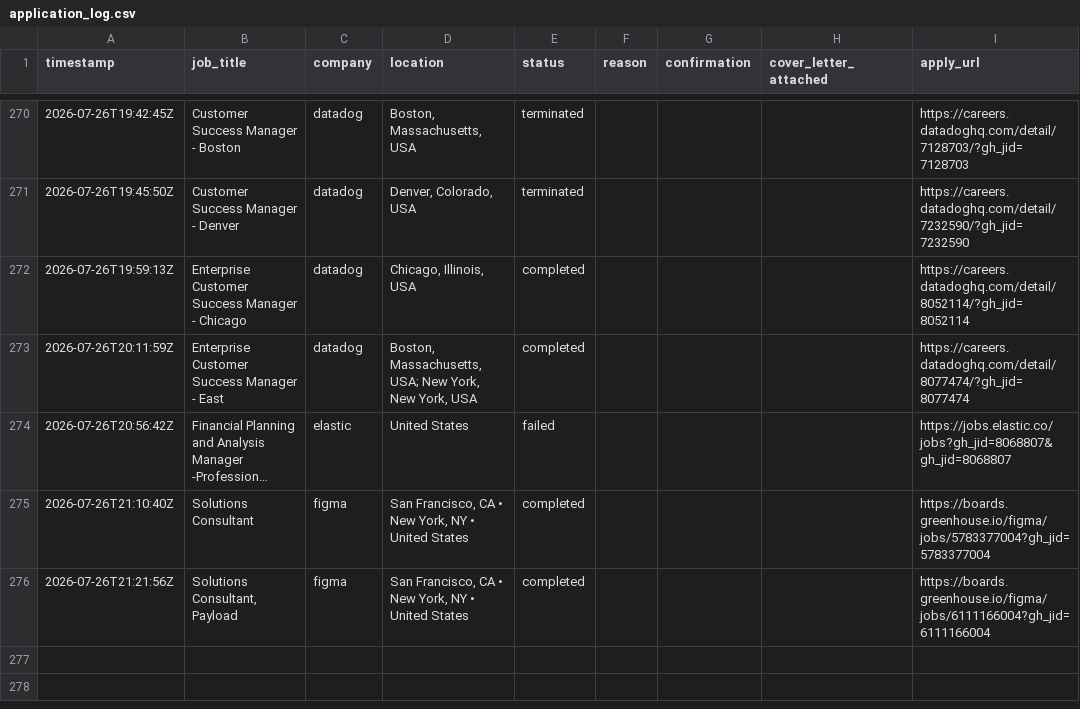
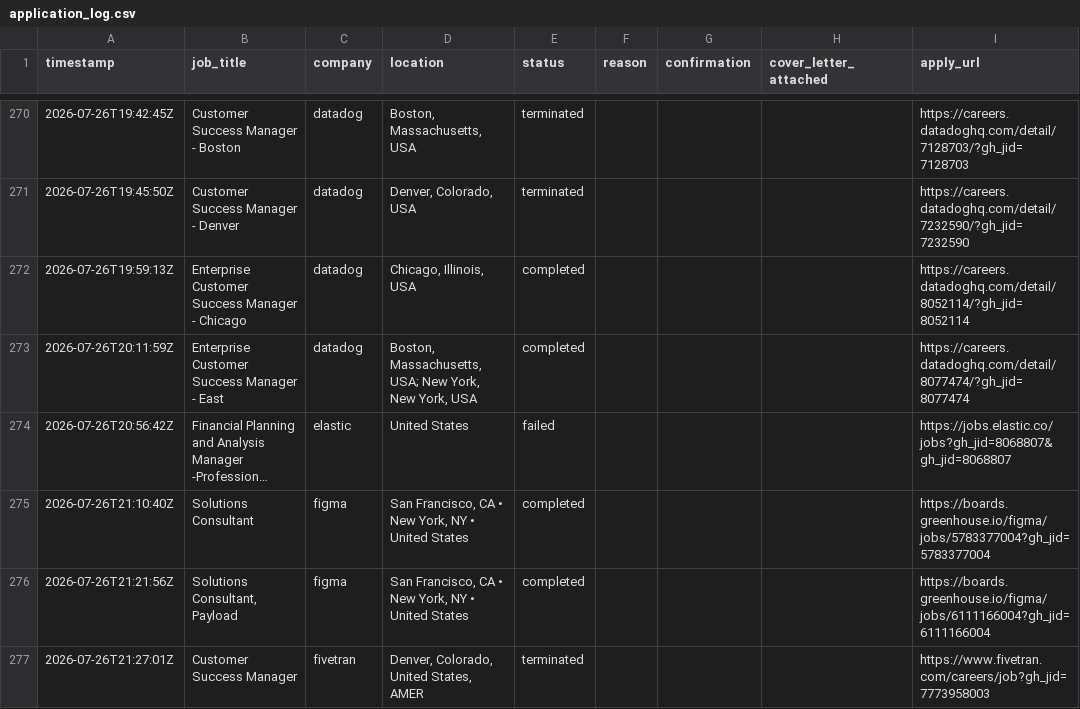
Before and after one commit to rashonjackson6324-web/rashon-public-assets, a CSV file: application_log.csv, drawn as a sheet; only a part is shown, gaps mark what is left out; long unchanged cells end in ….

```diff
--- a/application_log.csv
+++ b/application_log.csv
@@ -276 +276,2 @@ timestamp,job_title,company,location,status,reason,confirmation,cover_letter_att
 2026-07-26T21:21:56Z,"Solutions Consultant, Payload",figma,"San Francisco, CA • New York, NY • United States",completed,,,,https://boards.greenhouse.io/figma/jobs/6111166004?gh_jid=6111166004
+2026-07-26T21:27:01Z,Customer Success Manager,fivetran,"Denver, Colorado, United States, AMER",terminated,,,,https://www.fivetran.com/careers/job?gh_jid=7773958003
```
